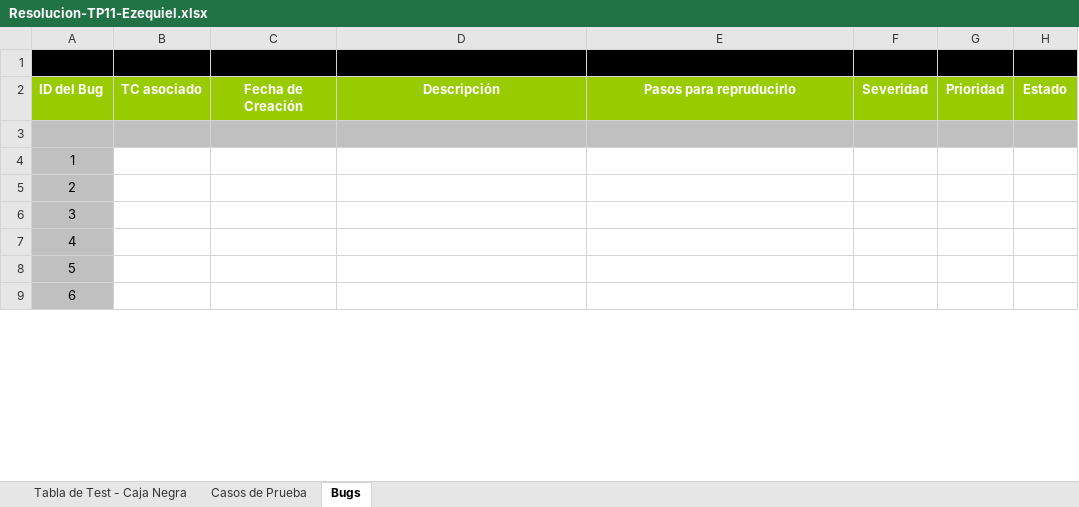
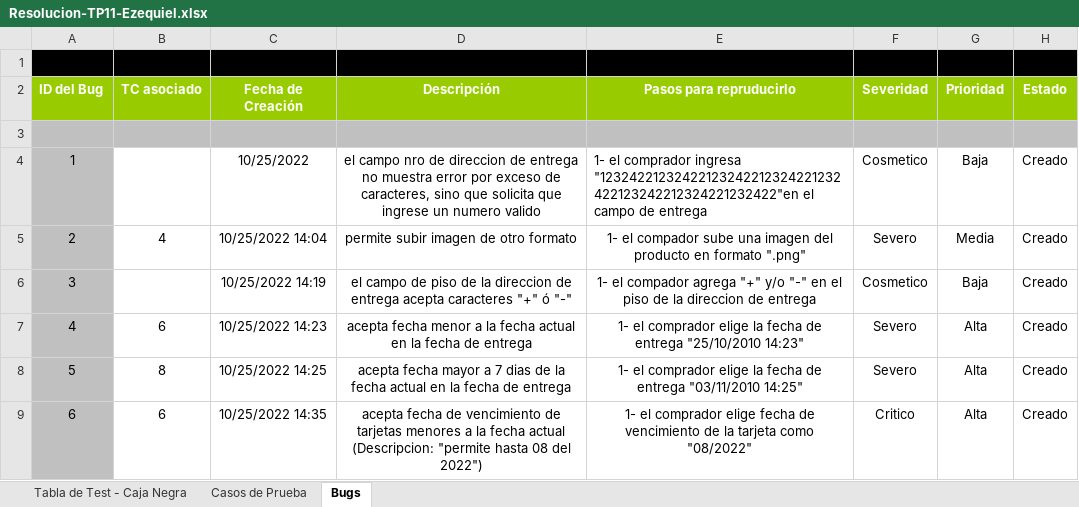
Before and after one commit to OctavioSardi/ISW-Grupo2-4K2-2022, an Excel workbook: Practico/TPs/TP11/Resolucion-TP11-Ezequiel.xlsx, sheet Bugs, drawn as a sheet; only a part is shown; values as stored, in another font and other column widths than the file's, no borders; the diff covers the shown part only; the diff names each change by its address in the sheet, - before the commit and + after, or states it on an @@ line.

Commit message:
TP11 actualizado con el TP12

```diff
--- a/Practico/TPs/TP11/Resolucion-TP11-Ezequiel.xlsx (sheet Bugs)
+++ b/Practico/TPs/TP11/Resolucion-TP11-Ezequiel.xlsx (sheet Bugs)
-C4 (Fecha de Creación): (empty)
+C4 (Fecha de Creación): 10/25/2022
-D4 (Descripción): (empty)
+D4 (Descripción): el campo nro de direccion de entrega no muestra error por exceso de caracteres, sino que solicita que ingrese un numero valido
-E4 (Pasos para repruducirlo): (empty)
+E4 (Pasos para repruducirlo): 1- el comprador ingresa "12324221232422123242212324221232422123242212324221232422"en el campo de entrega
-F4 (Severidad): (empty)
+F4 (Severidad): Cosmetico
-G4 (Prioridad): (empty)
+G4 (Prioridad): Baja
-H4:H9 (Estado): (empty)
+H4:H9 (Estado): Creado
-B5 (TC asociado): (empty)
+B5 (TC asociado): 4
-C5 (Fecha de Creación): (empty)
+C5 (Fecha de Creación): 10/25/2022 14:04
-D5 (Descripción): (empty)
+D5 (Descripción): permite subir imagen de otro formato
-E5 (Pasos para repruducirlo): (empty)
+E5 (Pasos para repruducirlo): 1- el compador sube una imagen del producto en formato ".png"
-F5 (Severidad): (empty)
+F5 (Severidad): Severo
-G5 (Prioridad): (empty)
+G5 (Prioridad): Media
-C6 (Fecha de Creación): (empty)
+C6 (Fecha de Creación): 10/25/2022 14:19
-D6 (Descripción): (empty)
+D6 (Descripción): el campo de piso de la direccion de entrega acepta caracteres "+" ó "-"
-E6 (Pasos para repruducirlo): (empty)
+E6 (Pasos para repruducirlo): 1- el compador agrega "+" y/o "-" en el piso de la direccion de entrega
-F6 (Severidad): (empty)
+F6 (Severidad): Cosmetico
-G6 (Prioridad): (empty)
+G6 (Prioridad): Baja
-B7 (TC asociado): (empty)
+B7 (TC asociado): 6
-C7 (Fecha de Creación): (empty)
+C7 (Fecha de Creación): 10/25/2022 14:23
-D7 (Descripción): (empty)
+D7 (Descripción): acepta fecha menor a la fecha actual en la fecha de entrega
-E7 (Pasos para repruducirlo): (empty)
+E7 (Pasos para repruducirlo): 1- el comprador elige la fecha de entrega "25/10/2010 14:23"
-F7:F8 (Severidad): (empty)
+F7:F8 (Severidad): Severo
-G7:G9 (Prioridad): (empty)
+G7:G9 (Prioridad): Alta
-B8 (TC asociado): (empty)
+B8 (TC asociado): 8
-C8 (Fecha de Creación): (empty)
+C8 (Fecha de Creación): 10/25/2022 14:25
-D8 (Descripción): (empty)
+D8 (Descripción): acepta fecha mayor a 7 dias de la fecha actual en la fecha de entrega
-E8 (Pasos para repruducirlo): (empty)
+E8 (Pasos para repruducirlo): 1- el comprador elige la fecha de entrega "03/11/2010 14:25"
-B9 (TC asociado): (empty)
+B9 (TC asociado): 6
-C9 (Fecha de Creación): (empty)
+C9 (Fecha de Creación): 10/25/2022 14:35
-D9 (Descripción): (empty)
+D9 (Descripción): acepta fecha de vencimiento de tarjetas menores a la fecha actual (Descripcion: "permite hasta 08 del 2022")
-E9 (Pasos para repruducirlo): (empty)
+E9 (Pasos para repruducirlo): 1- el comprador elige fecha de vencimiento de la tarjeta como "08/2022"
-F9 (Severidad): (empty)
+F9 (Severidad): Critico
```
Also changed, not shown: 19 edited cells elsewhere in this sheet, sheet Casos de Prueba.
